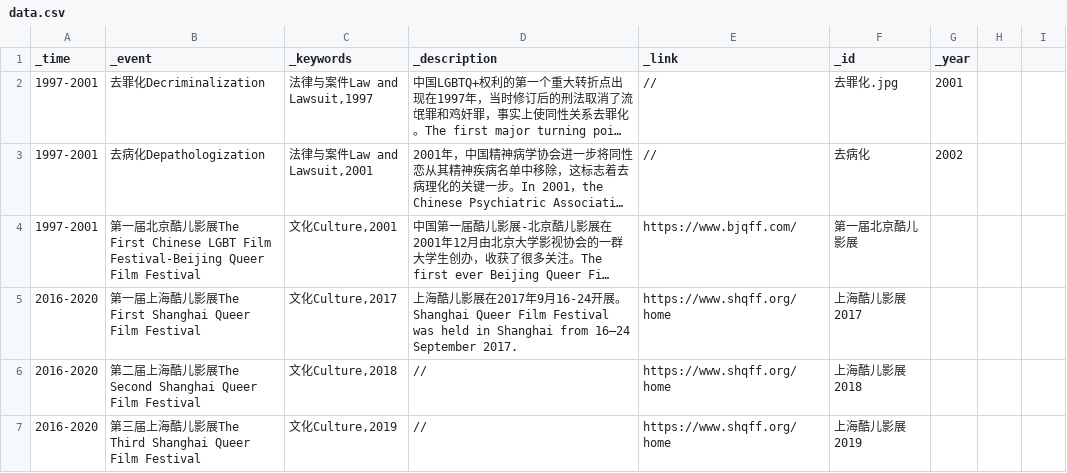
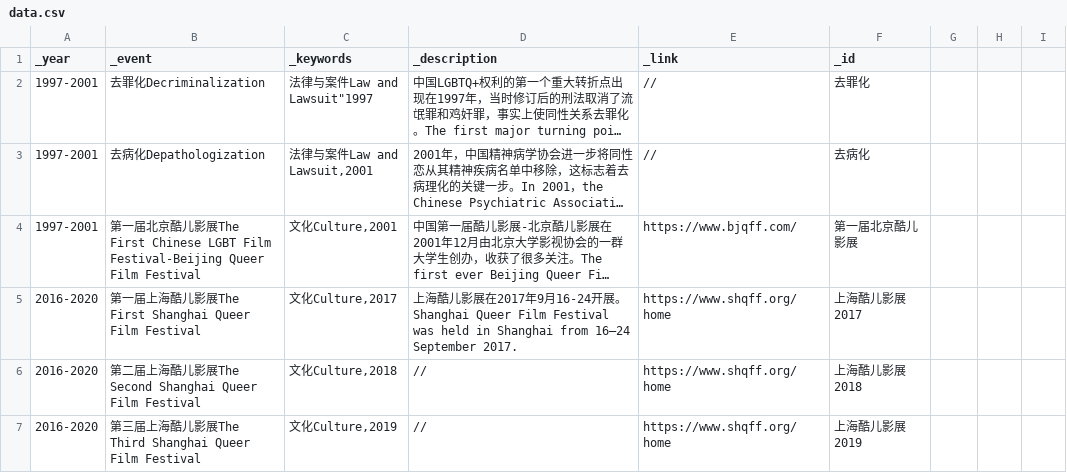
Before and after one commit to swae-way/CNQueerStory, a CSV file: data/data.csv, drawn as a sheet; only a part is shown; long unchanged cells end in …; the diff names each change by its address in the sheet, - before the commit and + after, or states it on an @@ line.

Commit message:
Added data and images

```diff
--- a/data/data.csv
+++ b/data/data.csv
-A1: _time
+A1: _year
-G1: _year
+G1: (empty)
-C2 (_keywords): 法律与案件Law and Lawsuit,1997
+C2 (_keywords): 法律与案件Law and Lawsuit"1997
-F2 (_id): 去罪化.jpg
+F2 (_id): 去罪化
-G2: 2001
+G2: (empty)
-G3: 2002
+G3: (empty)
```
